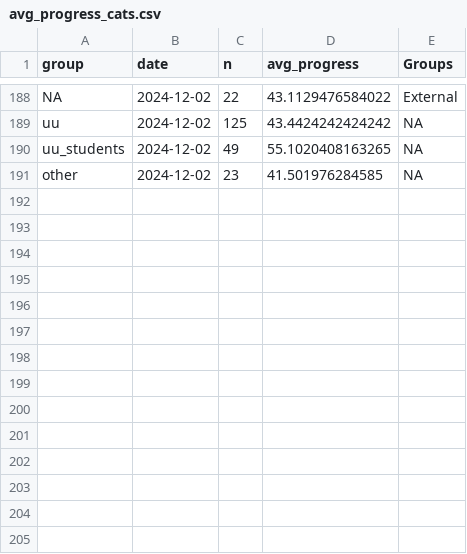
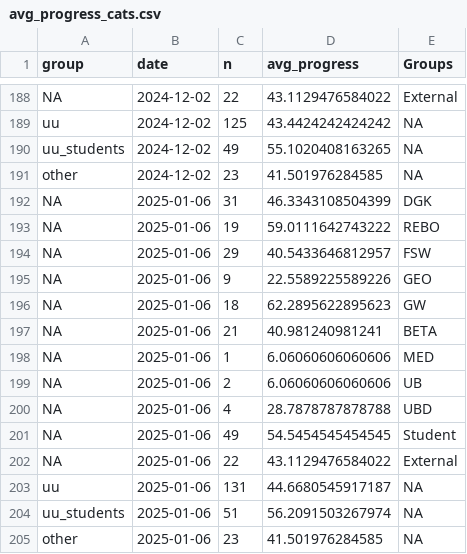
Before and after one commit to UtrechtUniversity/PBfR_stats, a CSV file: data/processed/avg_progress_cats.csv, drawn as a sheet; only a part is shown, gaps mark what is left out.

```diff
--- a/data/processed/avg_progress_cats.csv
+++ b/data/processed/avg_progress_cats.csv
@@ -191 +191,15 @@ NA,2024-12-02,22,43.1129476584022,"External"
 "other",2024-12-02,23,41.501976284585,NA
+NA,2025-01-06,31,46.3343108504399,"DGK"
+NA,2025-01-06,19,59.0111642743222,"REBO"
+NA,2025-01-06,29,40.5433646812957,"FSW"
+NA,2025-01-06,9,22.5589225589226,"GEO"
+NA,2025-01-06,18,62.2895622895623,"GW"
+NA,2025-01-06,21,40.981240981241,"BETA"
+NA,2025-01-06,1,6.06060606060606,"MED"
+NA,2025-01-06,2,6.06060606060606,"UB"
+NA,2025-01-06,4,28.7878787878788,"UBD"
+NA,2025-01-06,49,54.5454545454545,"Student"
+NA,2025-01-06,22,43.1129476584022,"External"
+"uu",2025-01-06,131,44.6680545917187,NA
+"uu_students",2025-01-06,51,56.2091503267974,NA
+"other",2025-01-06,23,41.501976284585,NA
```
Also changed, not shown: data/processed/nr_participants.csv, data/processed/quizscores.csv, 1 other file.
